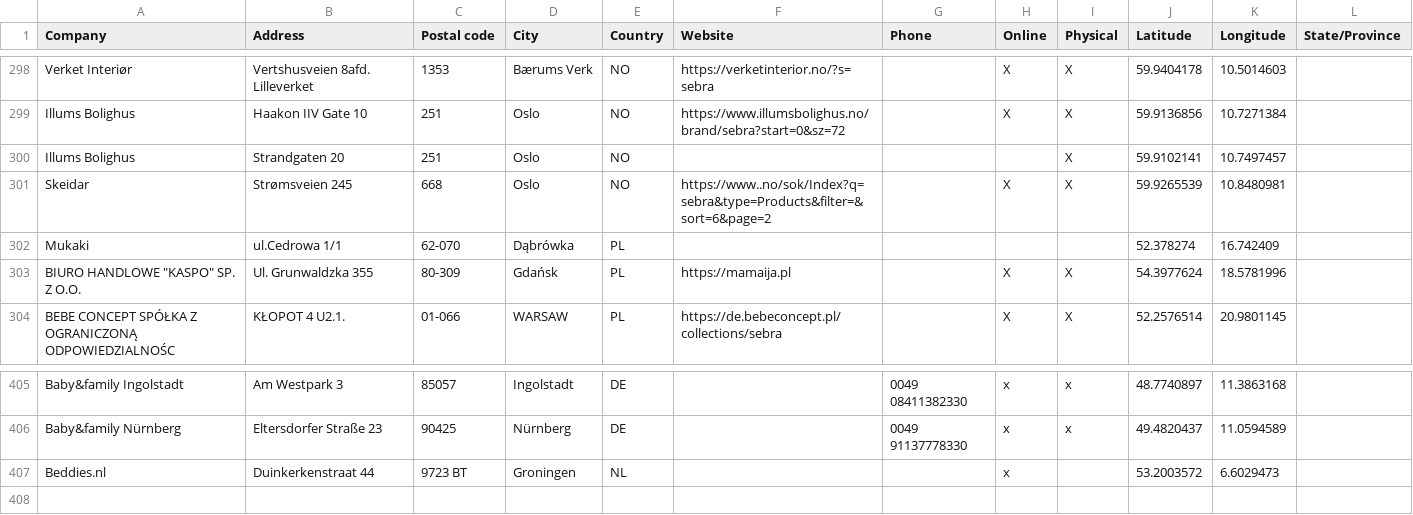
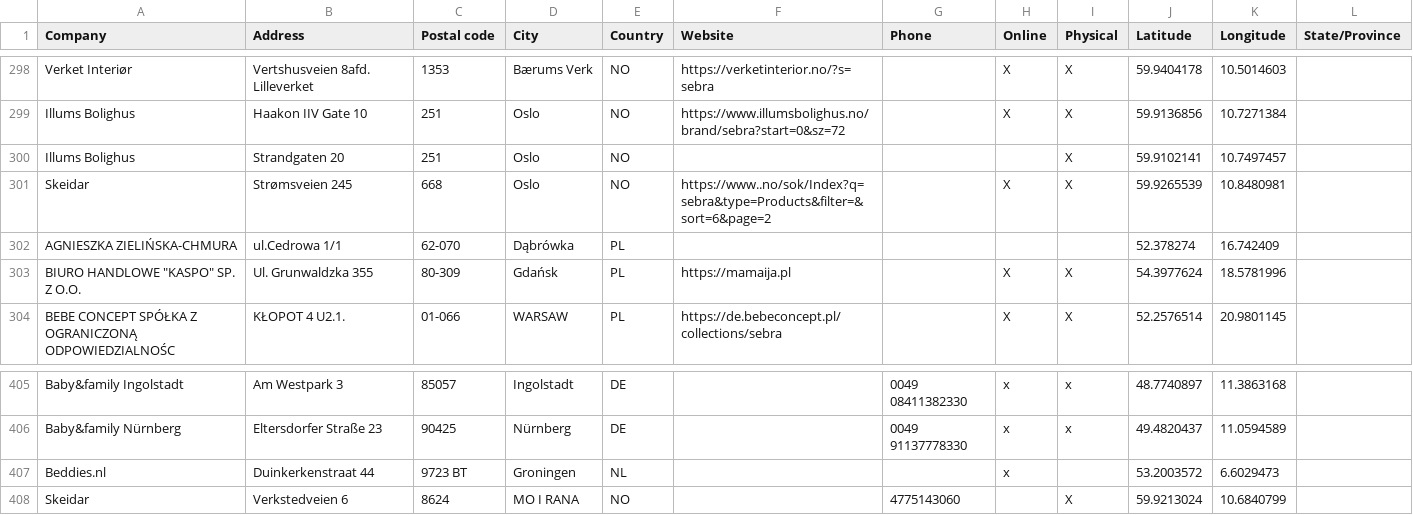
Before and after one commit to NicoBang/sebra-store-locator, a CSV file: stores.csv, drawn as a sheet; only a part is shown, gaps mark what is left out.

```diff
--- a/stores.csv
+++ b/stores.csv
@@ -301,3 +301,3 @@ Illums Bolighus ,Strandgaten 20,251,Oslo,NO,,,,X,59.9102141,10.7497457,
 Skeidar,Strømsveien 245,668,Oslo,NO,https://www..no/sok/Index?q=sebra&type=Products&filter=&sort=6&page=2,,X,X,59.9265539,10.8480981,
-Mukaki,ul.Cedrowa 1/1,62-070,Dąbrówka,PL,,,,,52.378274,16.742409,
+AGNIESZKA ZIELIŃSKA-CHMURA,ul.Cedrowa 1/1,62-070,Dąbrówka,PL,,,,,52.378274,16.742409,
 "BIURO HANDLOWE ""KASPO"" SP. Z O.O.",Ul. Grunwaldzka 355,80-309,Gdańsk,PL,https://mamaija.pl,,X,X,54.3977624,18.5781996,
@@ -407 +407,2 @@ Baby&family Nürnberg,Eltersdorfer Straße 23,90425,Nürnberg,DE,,0049 911377783
 Beddies.nl,Duinkerkenstraat 44,9723 BT,Groningen,NL,,,x,,53.2003572,6.6029473,
+Skeidar,Verkstedveien 6,8624,MO I RANA,NO,,4775143060,,X,59.9213024,10.6840799,
```
Also changed, not shown: 2 other files.
